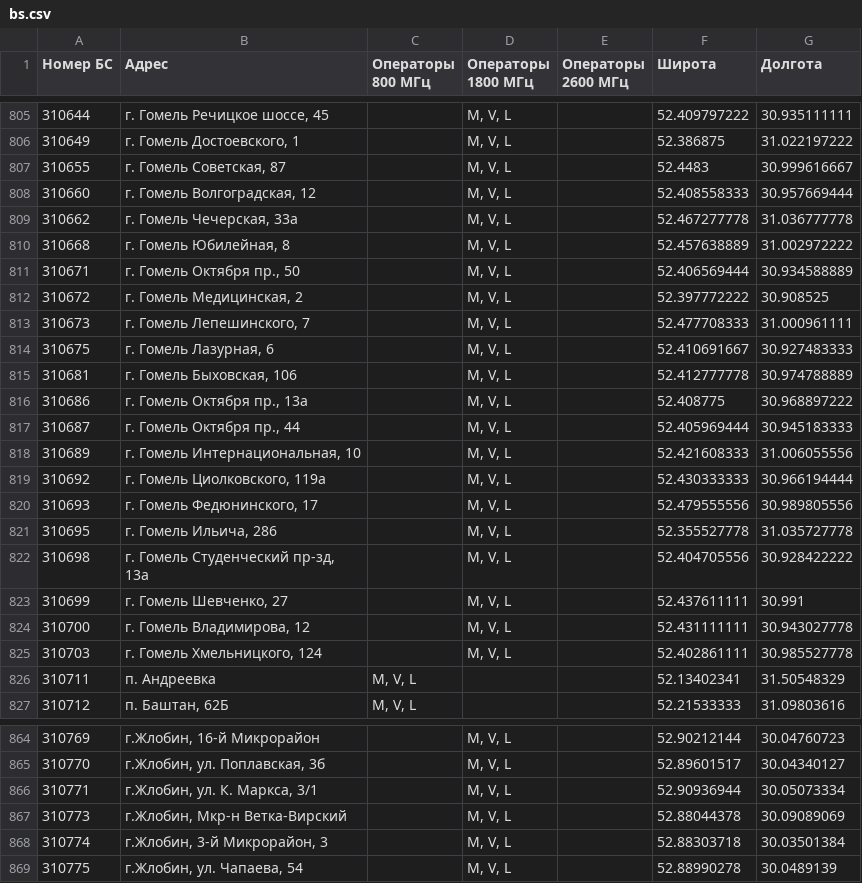
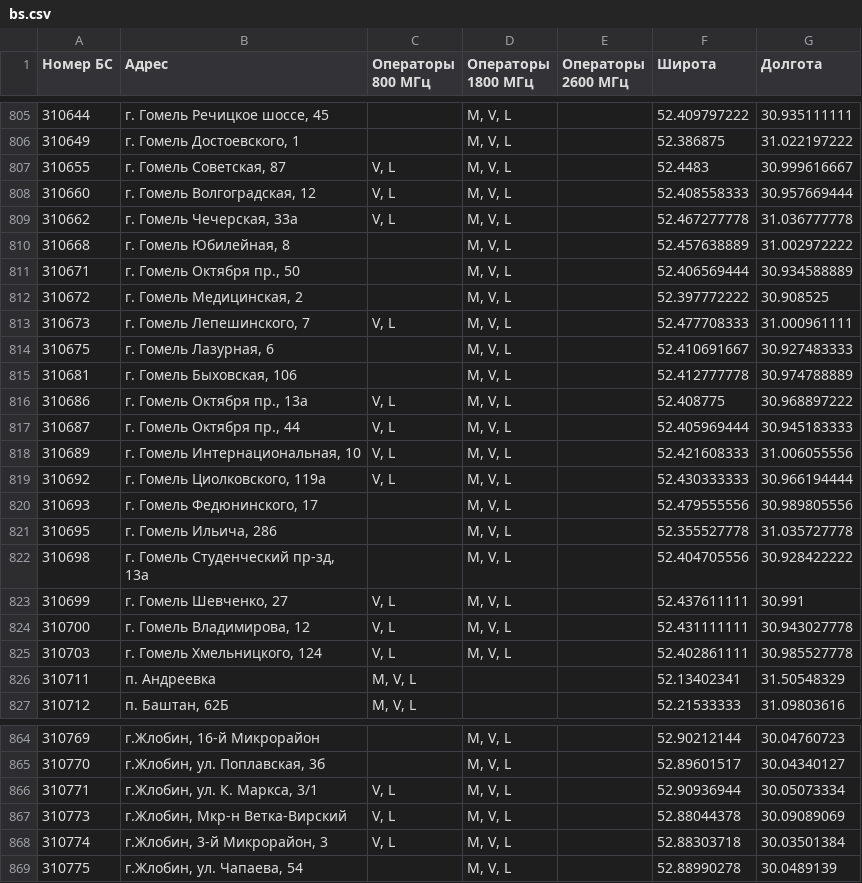
Before and after one commit to BelCellTracker/beCloud, a CSV file: bs.csv, drawn as a sheet; only a part is shown, gaps mark what is left out; the diff covers the shown part only.

```diff
--- a/bs.csv
+++ b/bs.csv
@@ -806,5 +806,5 @@
 310649,"г. Гомель Достоевского, 1",,"M, V, L",,52.386875,31.022197222
-310655,"г. Гомель Советская, 87",,"M, V, L",,52.4483,30.999616667
-310660,"г. Гомель Волгоградская, 12",,"M, V, L",,52.408558333,30.957669444
-310662,"г. Гомель Чечерская, 33а",,"M, V, L",,52.467277778,31.036777778
+310655,"г. Гомель Советская, 87","V, L","M, V, L",,52.4483,30.999616667
+310660,"г. Гомель Волгоградская, 12","V, L","M, V, L",,52.408558333,30.957669444
+310662,"г. Гомель Чечерская, 33а","V, L","M, V, L",,52.467277778,31.036777778
 310668,"г. Гомель Юбилейная, 8",,"M, V, L",,52.457638889,31.002972222
@@ -812,9 +812,9 @@
 310672,"г. Гомель Медицинская, 2",,"M, V, L",,52.397772222,30.908525
-310673,"г. Гомель Лепешинского, 7",,"M, V, L",,52.477708333,31.000961111
+310673,"г. Гомель Лепешинского, 7","V, L","M, V, L",,52.477708333,31.000961111
 310675,"г. Гомель Лазурная, 6",,"M, V, L",,52.410691667,30.927483333
 310681,"г. Гомель Быховская, 106",,"M, V, L",,52.412777778,30.974788889
-310686,"г. Гомель Октября пр., 13а",,"M, V, L",,52.408775,30.968897222
-310687,"г. Гомель Октября пр., 44",,"M, V, L",,52.405969444,30.945183333
-310689,"г. Гомель Интернациональная, 10",,"M, V, L",,52.421608333,31.006055556
-310692,"г. Гомель Циолковского, 119а",,"M, V, L",,52.430333333,30.966194444
+310686,"г. Гомель Октября пр., 13а","V, L","M, V, L",,52.408775,30.968897222
+310687,"г. Гомель Октября пр., 44","V, L","M, V, L",,52.405969444,30.945183333
+310689,"г. Гомель Интернациональная, 10","V, L","M, V, L",,52.421608333,31.006055556
+310692,"г. Гомель Циолковского, 119а","V, L","M, V, L",,52.430333333,30.966194444
 310693,"г. Гомель Федюнинского, 17",,"M, V, L",,52.479555556,30.989805556
@@ -822,5 +822,5 @@
 310698,"г. Гомель Студенческий пр-зд, 13а",,"M, V, L",,52.404705556,30.928422222
-310699,"г. Гомель Шевченко, 27",,"M, V, L",,52.437611111,30.991
-310700,"г. Гомель Владимирова, 12",,"M, V, L",,52.431111111,30.943027778
-310703,"г. Гомель Хмельницкого, 124",,"M, V, L",,52.402861111,30.985527778
+310699,"г. Гомель Шевченко, 27","V, L","M, V, L",,52.437611111,30.991
+310700,"г. Гомель Владимирова, 12","V, L","M, V, L",,52.431111111,30.943027778
+310703,"г. Гомель Хмельницкого, 124","V, L","M, V, L",,52.402861111,30.985527778
 310711,п. Андреевка,"M, V, L",,,52.13402341,31.50548329
@@ -865,5 +865,5 @@
 310770,"г.Жлобин, ул. Поплавская, 3б",,"M, V, L",,52.89601517,30.04340127
-310771,"г.Жлобин, ул. К. Маркса, 3/1",,"M, V, L",,52.90936944,30.05073334
-310773,"г.Жлобин, Мкр-н Ветка-Вирский",,"M, V, L",,52.88044378,30.09089069
-310774,"г.Жлобин, 3-й Микрорайон, 3",,"M, V, L",,52.88303718,30.03501384
+310771,"г.Жлобин, ул. К. Маркса, 3/1","V, L","M, V, L",,52.90936944,30.05073334
+310773,"г.Жлобин, Мкр-н Ветка-Вирский","V, L","M, V, L",,52.88044378,30.09089069
+310774,"г.Жлобин, 3-й Микрорайон, 3","V, L","M, V, L",,52.88303718,30.03501384
 310775,"г.Жлобин, ул. Чапаева, 54",,"M, V, L",,52.88990278,30.0489139
```
Also changed, not shown: 37 edited cells elsewhere in this file, 1 other file.
